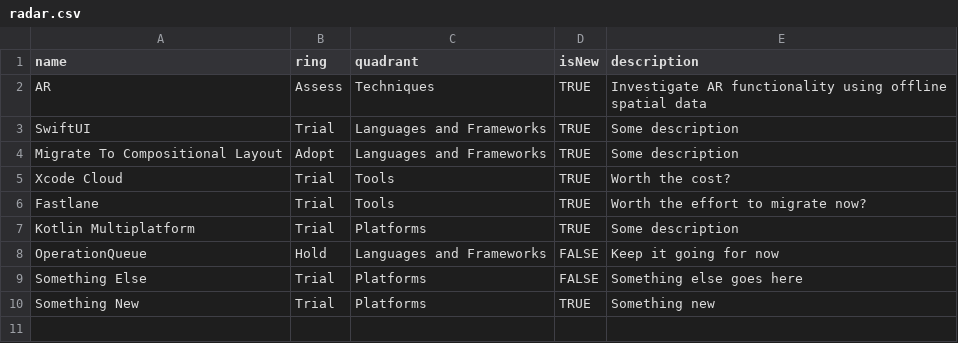
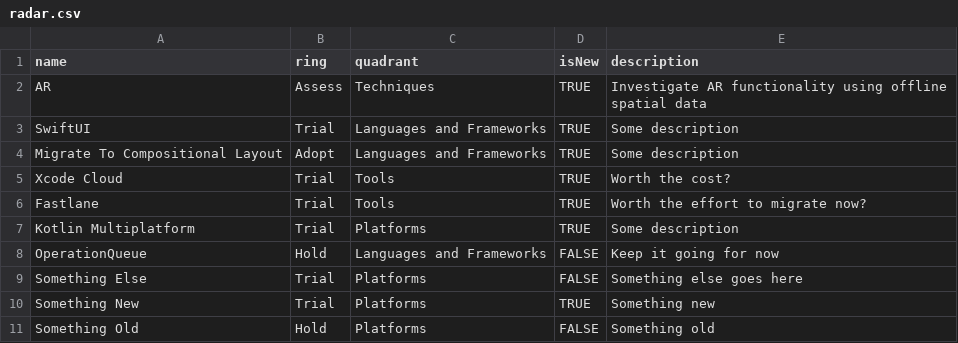
Before and after one commit to briancoyner/radar, a CSV file: radar.csv, drawn as a sheet; the diff names each change by its address in the sheet, - before the commit and + after, or states it on an @@ line.

Commit message:
Update radar.csv

```diff
--- a/radar.csv
+++ b/radar.csv
+row 11: Something Old | Hold | Platforms | FALSE | Something old
```
